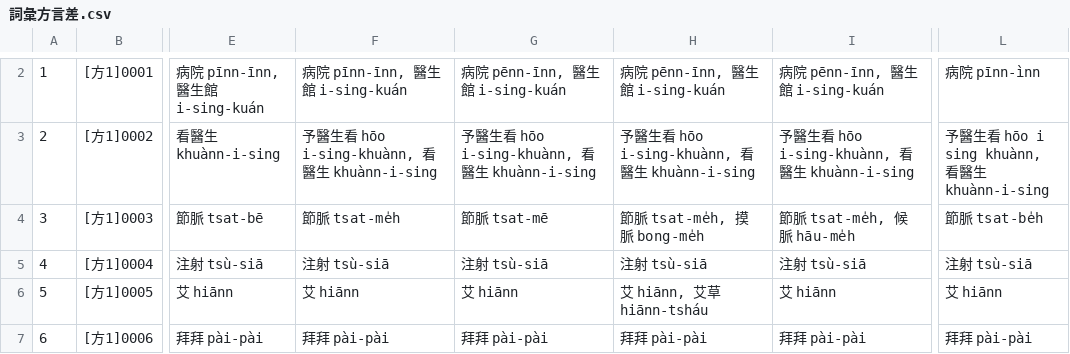
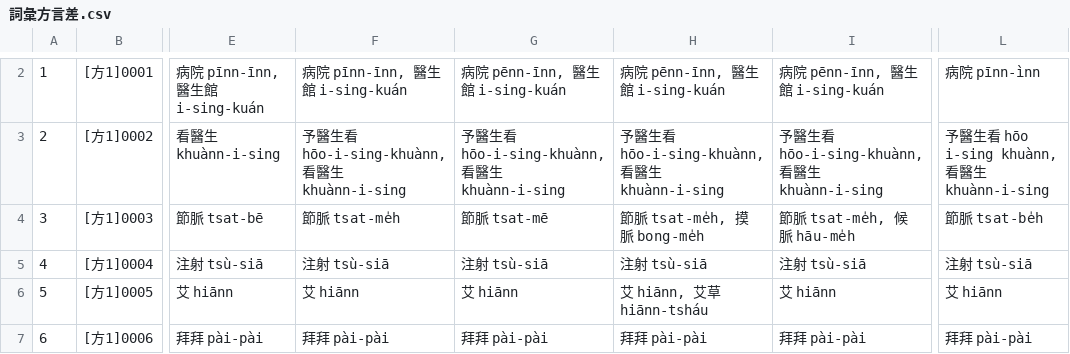
Before and after one commit to g0v/moedict-data-twblg, a CSV file: raw/詞彙方言差.csv, drawn as a sheet; only a part is shown, gaps mark what is left out; the diff covers the shown part only; the diff names each change by its address in the sheet, - before the commit and + after, or states it on an @@ line.

```diff
--- a/raw/詞彙方言差.csv
+++ b/raw/詞彙方言差.csv
-F3: 予醫生看 hōo i-sing-khuànn, 看醫生 khuànn-i-sing
+F3: 予醫生看 hōo-i-sing-khuànn, 看醫生 khuànn-i-sing
-G3: 予醫生看 hōo i-sing-khuànn, 看醫生 khuànn-i-sing
+G3: 予醫生看 hōo-i-sing-khuànn, 看醫生 khuànn-i-sing
-H3: 予醫生看 hōo i-sing-khuànn, 看醫生 khuànn-i-sing
+H3: 予醫生看 hōo-i-sing-khuànn, 看醫生 khuànn-i-sing
-I3: 予醫生看 hōo i-sing-khuànn, 看醫生 khuànn-i-sing
+I3: 予醫生看 hōo-i-sing-khuànn, 看醫生 khuànn-i-sing
-L3: 予醫生看 hōo i sing khuànn, 看醫生 khuànn-i-sing
+L3: 予醫生看 hōo i-sing khuànn, 看醫生 khuànn-i-sing
```
Also changed, not shown: 1 added row, 1 removed row and 6 edited cells elsewhere in this file, raw/詞目總檔.csv, raw/語音方言差.csv, 10 other files.
